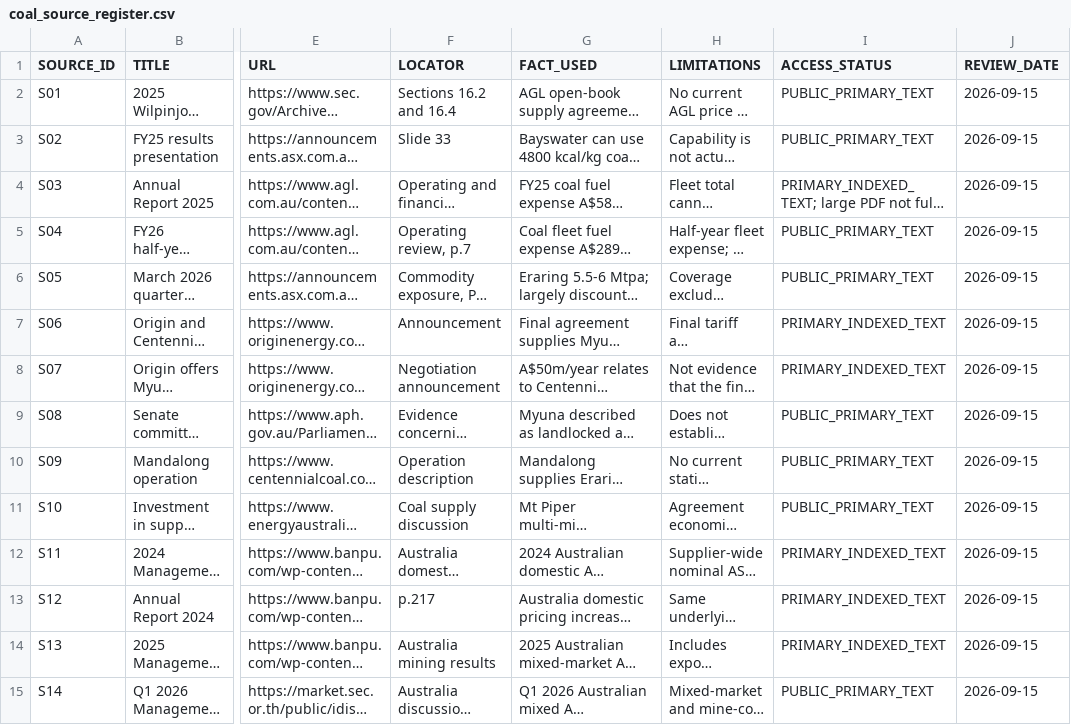
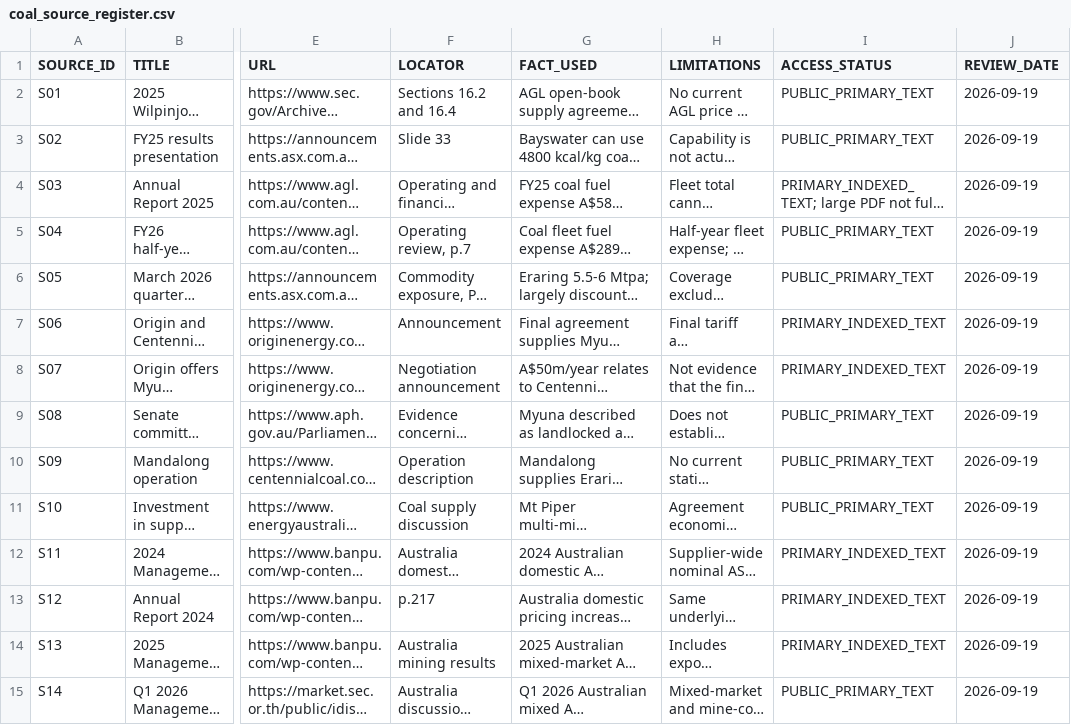
Before and after one commit to wingfundie/cross_regional_forecast, a CSV file: station_modelling/coal_source_register.csv, drawn as a sheet; only a part is shown, gaps mark what is left out; long unchanged cells end in …; the diff covers the shown part only; the diff names each change by its address in the sheet, - before the commit and + after, or states it on an @@ line.

```diff
--- a/station_modelling/coal_source_register.csv
+++ b/station_modelling/coal_source_register.csv
-J2:J15 (REVIEW_DATE): 2026-09-15
+J2:J15 (REVIEW_DATE): 2026-09-19
```
Also changed, not shown: 8 added rows and 33 edited cells elsewhere in this file, station_modelling/coal_calculations.csv, station_modelling/nem_coal_export_blends.csv, 6 other files.
